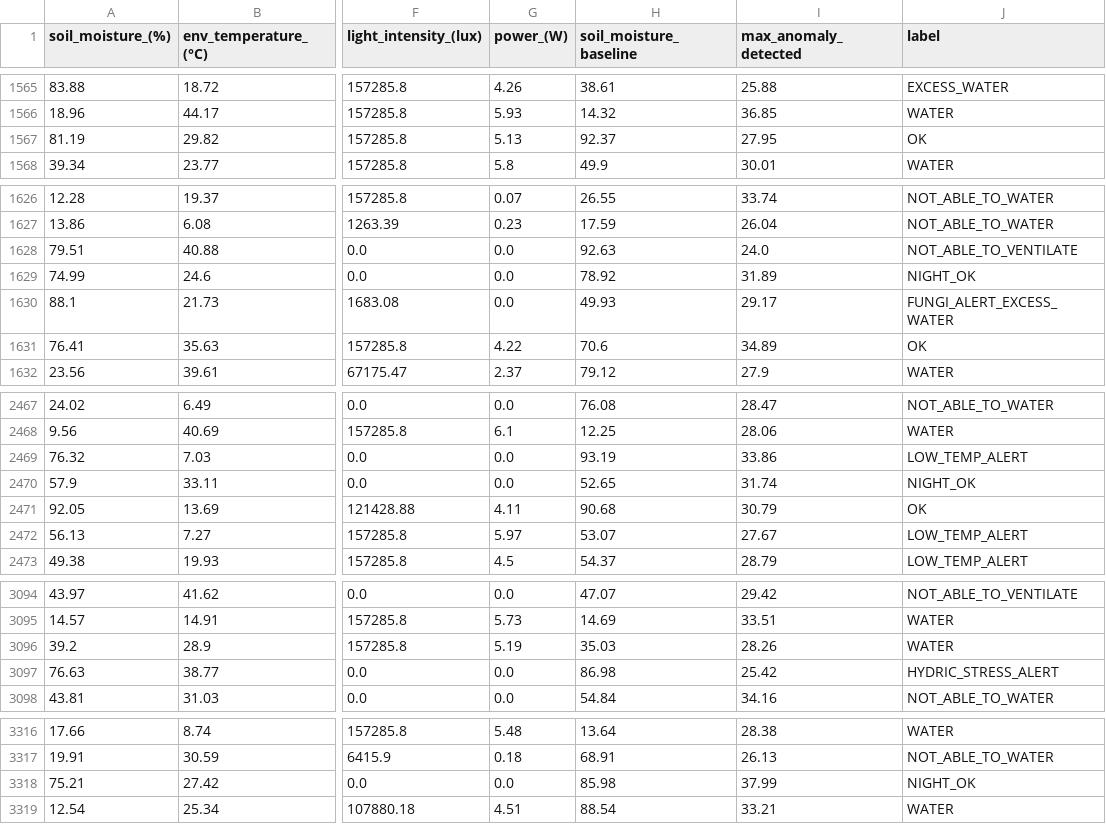
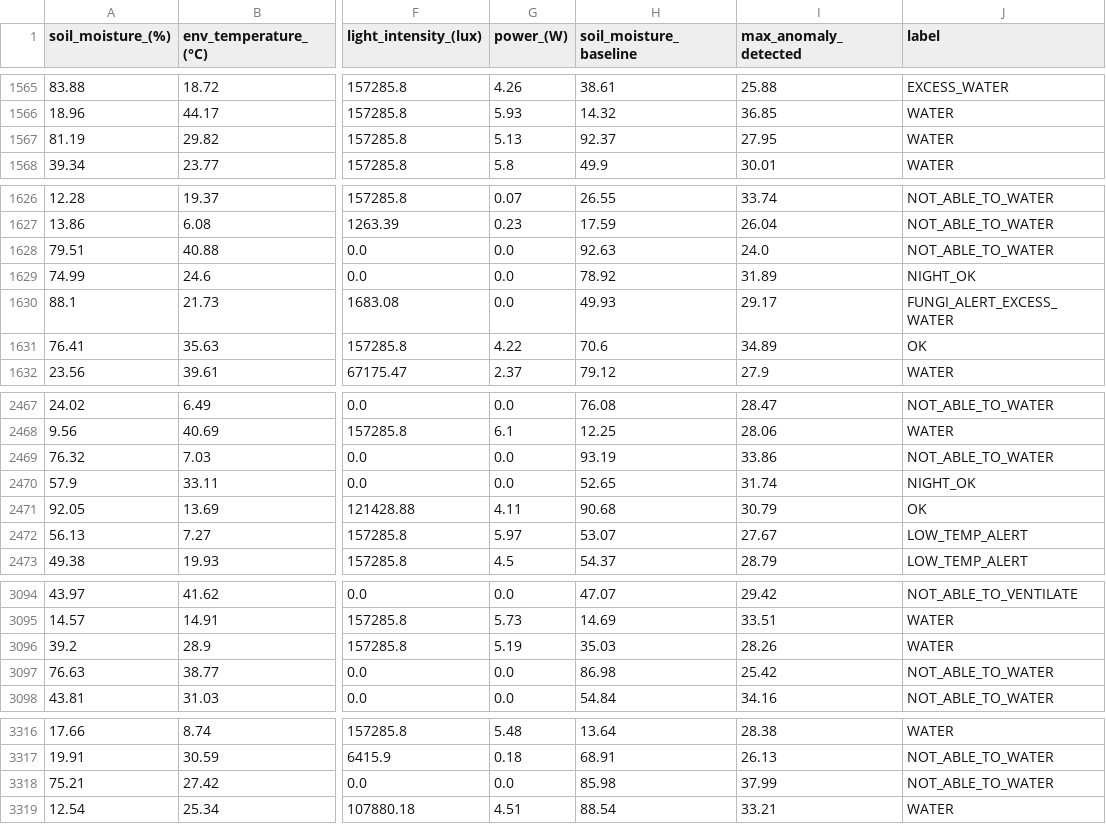
Before and after one commit to M31-Andromeda/urban-agriculture, a CSV file: decision_model_training/synthetic_dataset.csv, drawn as a sheet; only a part is shown, gaps mark what is left out; the diff covers the shown part only; the diff names each change by its address in the sheet, - before the commit and + after, or states it on an @@ line.

```diff
--- a/decision_model_training/synthetic_dataset.csv
+++ b/decision_model_training/synthetic_dataset.csv
-J1567 (label): OK
+J1567 (label): WATER
-J1628 (label): NOT_ABLE_TO_VENTILATE
+J1628 (label): NOT_ABLE_TO_WATER
-J2469 (label): LOW_TEMP_ALERT
+J2469 (label): NOT_ABLE_TO_WATER
-J3097 (label): HYDRIC_STRESS_ALERT
+J3097 (label): NOT_ABLE_TO_WATER
-J3318 (label): NIGHT_OK
+J3318 (label): NOT_ABLE_TO_WATER
```
Also changed, not shown: 21 edited cells elsewhere in this file, data/garden_data.csv, 6 other files.
